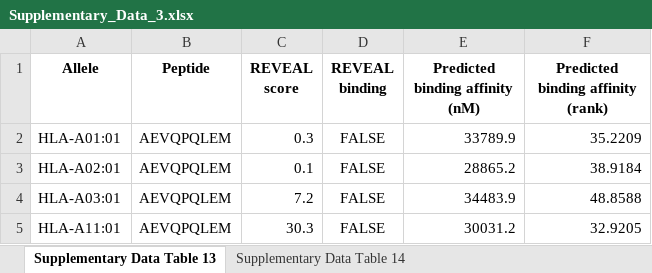
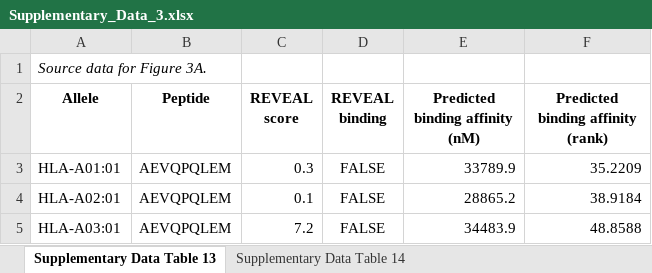
Before and after one commit to lhgergo/covid-apobec, an Excel workbook: supplementary_data_tables/Supplementary_Data_3.xlsx, sheet Supplementary Data Table 13, drawn as a sheet; only a part is shown; the shorter side is filled out with more unchanged rows; values as stored, in another font and other column widths than the file's, no borders; the diff names each change by its address in the sheet, - before the commit and + after, or states it on an @@ line.

```diff
--- a/supplementary_data_tables/Supplementary_Data_3.xlsx (sheet Supplementary Data Table 13)
+++ b/supplementary_data_tables/Supplementary_Data_3.xlsx (sheet Supplementary Data Table 13)
+row 1: Source data for Figure 3A.
```
Also changed, not shown: sheet Supplementary Data Table 14, supplementary_data_tables/Supplementary_Data_10.xlsx, supplementary_data_tables/Supplementary_Data_11.xlsx, 6 other files.
